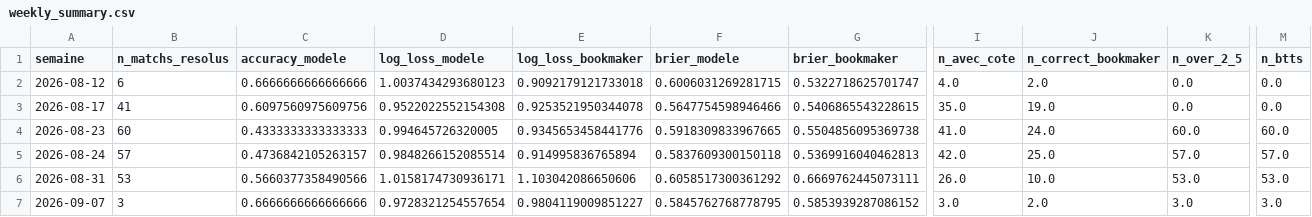
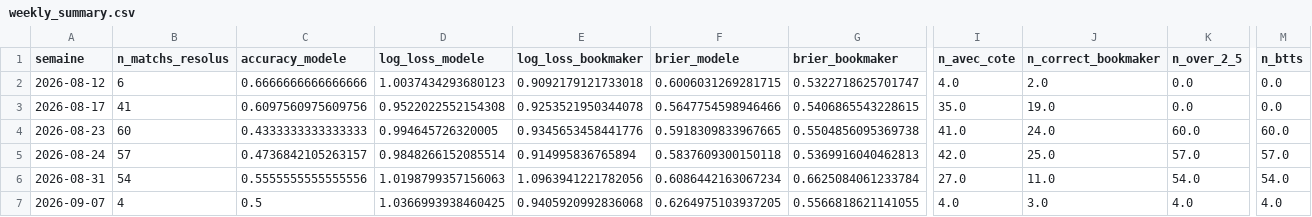
Before and after one commit to ezekiel27egoun/football-predictor, a CSV file: data/tracking/weekly_summary.csv, drawn as a sheet; only a part is shown, gaps mark what is left out; the diff names each change by its address in the sheet, - before the commit and + after, or states it on an @@ line.

```diff
--- a/data/tracking/weekly_summary.csv
+++ b/data/tracking/weekly_summary.csv
-B6 (n_matchs_resolus): 53
+B6 (n_matchs_resolus): 54
-C6 (accuracy_modele): 0.5660377358490566
+C6 (accuracy_modele): 0.5555555555555556
-D6 (log_loss_modele): 1.0158174730936171
+D6 (log_loss_modele): 1.0198799357156063
-E6 (log_loss_bookmaker): 1.103042086650606
+E6 (log_loss_bookmaker): 1.0963941221782056
-F6 (brier_modele): 0.6058517300361292
+F6 (brier_modele): 0.6086442163067234
-G6 (brier_bookmaker): 0.6669762445073111
+G6 (brier_bookmaker): 0.6625084061233784
-I6 (n_avec_cote): 26.0
+I6 (n_avec_cote): 27.0
-J6 (n_correct_bookmaker): 10.0
+J6 (n_correct_bookmaker): 11.0
-K6 (n_over_2_5): 53.0
+K6 (n_over_2_5): 54.0
-M6 (n_btts): 53.0
+M6 (n_btts): 54.0
-B7 (n_matchs_resolus): 3
+B7 (n_matchs_resolus): 4
-C7 (accuracy_modele): 0.6666666666666666
+C7 (accuracy_modele): 0.5
-D7 (log_loss_modele): 0.9728321254557654
+D7 (log_loss_modele): 1.0366993938460425
-E7 (log_loss_bookmaker): 0.9804119009851227
+E7 (log_loss_bookmaker): 0.9405920992836068
-F7 (brier_modele): 0.5845762768778795
+F7 (brier_modele): 0.6264975103937205
-G7 (brier_bookmaker): 0.5853939287086152
+G7 (brier_bookmaker): 0.5566818621141055
-I7 (n_avec_cote): 3.0
+I7 (n_avec_cote): 4.0
-J7 (n_correct_bookmaker): 2.0
+J7 (n_correct_bookmaker): 3.0
-K7 (n_over_2_5): 3.0
+K7 (n_over_2_5): 4.0
-M7 (n_btts): 3.0
+M7 (n_btts): 4.0
```
Also changed, not shown: data/tracking/predictions_2026-08-31.csv, data/tracking/predictions_2026-09-07.csv.
